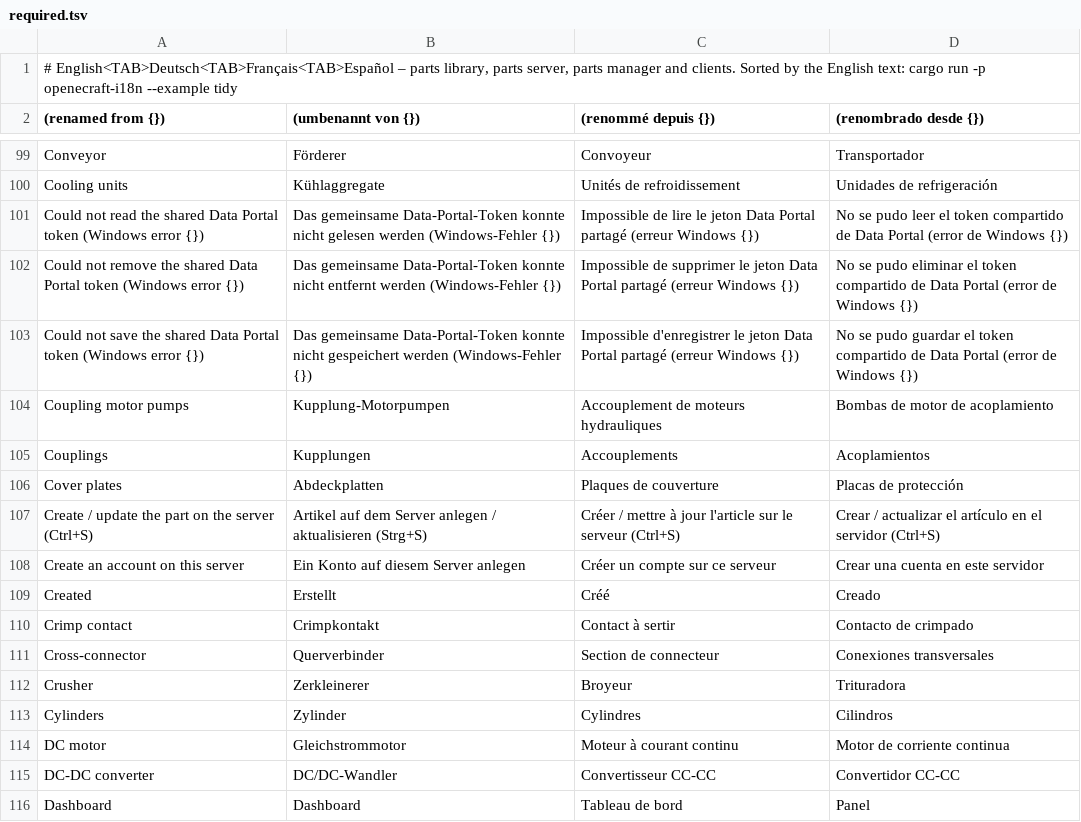
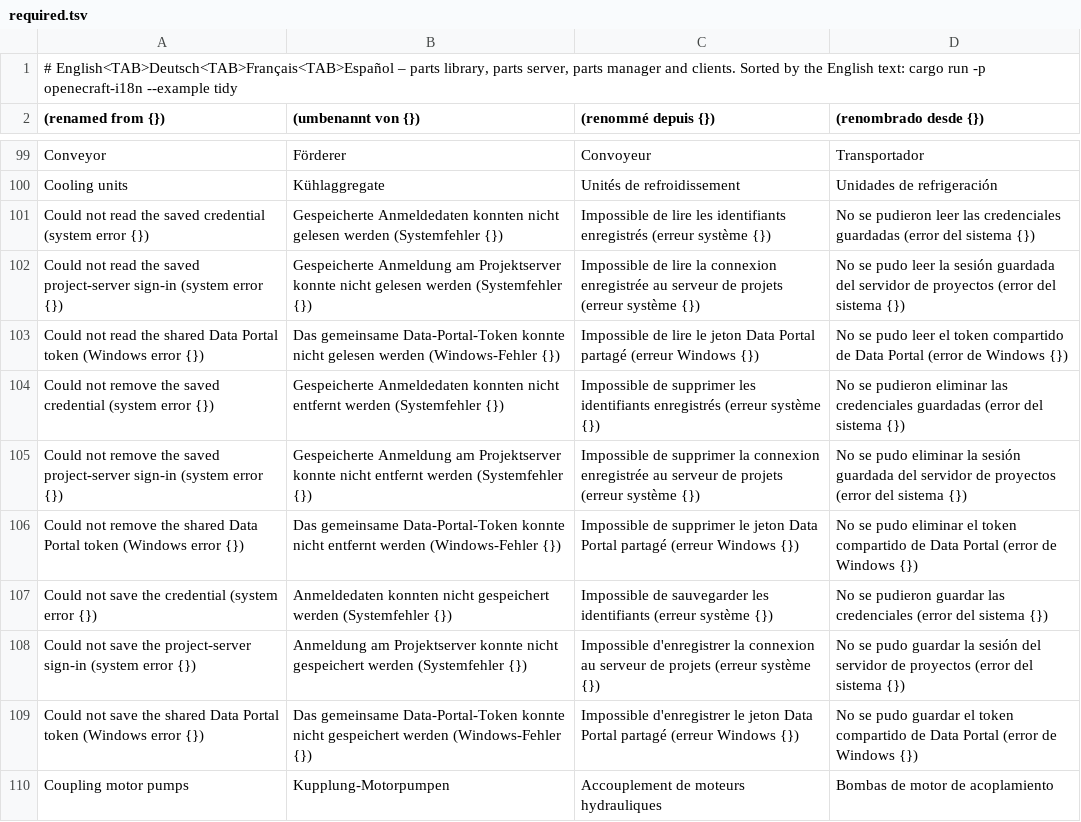
Before and after one commit to nilres/OpenECraft, a TSV file: crates/openecraft-i18n/src/catalog/parts/required.tsv, drawn as a sheet; only a part is shown, gaps mark what is left out; the shorter side is filled out with more unchanged rows; the diff names each change by its address in the sheet, - before the commit and + after, or states it on an @@ line.

Commit message:
Remember project-server sign-ins securely on Windows (#184) (#193)
* Add opt-in remembered project-server sign-ins

- Protect Windows session tokens per server and account and validate them at startup.
- Preserve local work on sign-out and reject replies from previous account selections.
- Add session validation, translations and isolated credential/server/browser checks.

* Fix remembered sign-in lifecycle and asynchronous reply races

Address the ten review findings in #193 with regression tests and real HTTP/Windows credential checks. Preserve newer credentials, account-switch sign-ins and delayed saves; order close before logout without blocking the next sign-in.

---------

Co-authored-by: fbleyl-lab <271268637+fbleyl-lab@users.noreply.github.com>

```diff
--- a/crates/openecraft-i18n/src/catalog/parts/required.tsv
+++ b/crates/openecraft-i18n/src/catalog/parts/required.tsv
+row 101: Could not read the saved credential (system error {}) | Gespeicherte Anmeldedaten konnten nicht gelesen werden (Systemfehler {}) | Impossible de lire les identifiants enregistrés (erreur système {}) | No se pudieron leer las credenciales guardadas (error del sistema {})
+row 102: Could not read the saved project-server sign-in (system error {}) | Gespeicherte Anmeldung am Projektserver konnte nicht gelesen werden (Systemfehler {}) | Impossible de lire la connexion enregistrée au serveur de projets (erreur système {}) | No se pudo leer la sesión guardada del servidor de proyectos (error del sistema {})
+row 104: Could not remove the saved credential (system error {}) | Gespeicherte Anmeldedaten konnten nicht entfernt werden (Systemfehler {}) | Impossible de supprimer les identifiants enregistrés (erreur système {}) | No se pudieron eliminar las credenciales guardadas (error del sistema {})
+row 105: Could not remove the saved project-server sign-in (system error {}) | Gespeicherte Anmeldung am Projektserver konnte nicht entfernt werden (Systemfehler {}) | Impossible de supprimer la connexion enregistrée au serveur de projets (erreur système {}) | No se pudo eliminar la sesión guardada del servidor de proyectos (error del sistema {})
+row 107: Could not save the credential (system error {}) | Anmeldedaten konnten nicht gespeichert werden (Systemfehler {}) | Impossible de sauvegarder les identifiants (erreur système {}) | No se pudieron guardar las credenciales (error del sistema {})
+row 108: Could not save the project-server sign-in (system error {}) | Anmeldung am Projektserver konnte nicht gespeichert werden (Systemfehler {}) | Impossible d'enregistrer la connexion au serveur de projets (erreur système {}) | No se pudo guardar la sesión del servidor de proyectos (error del sistema {})
```
Also changed, not shown: 28 other files.
